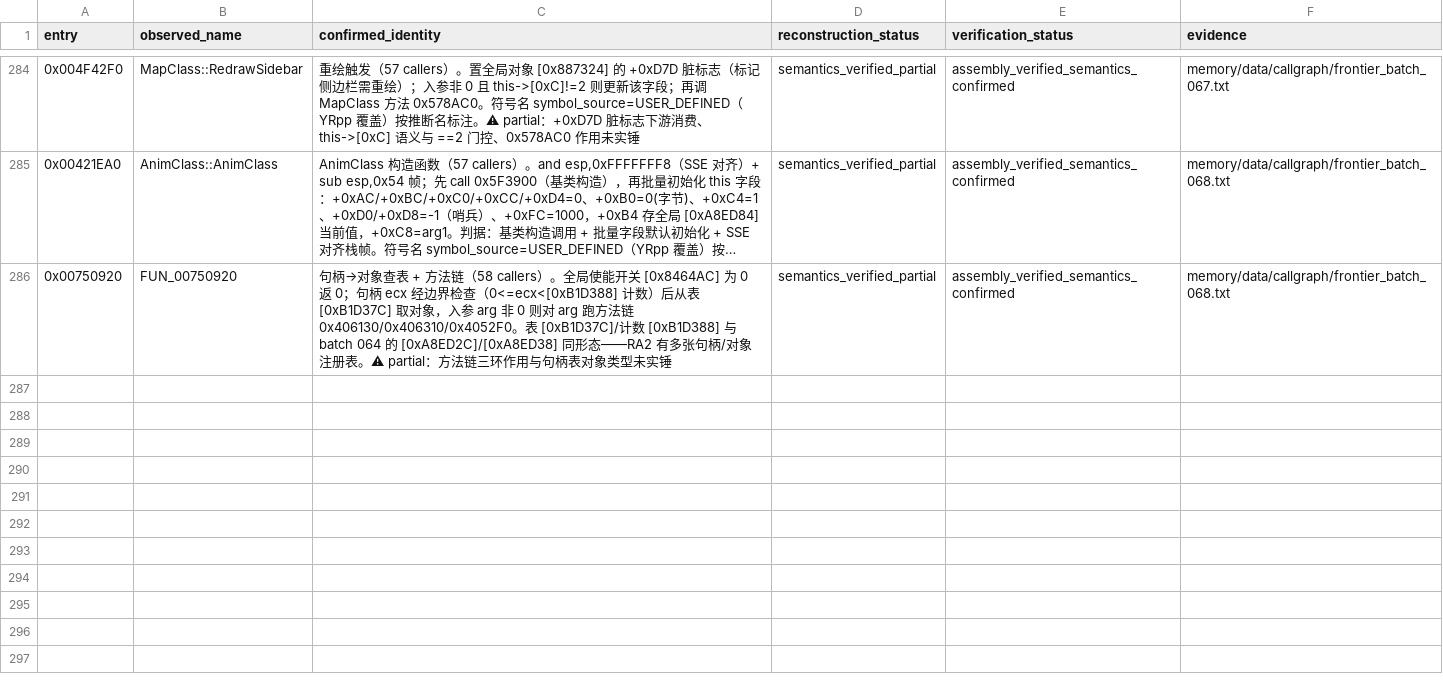
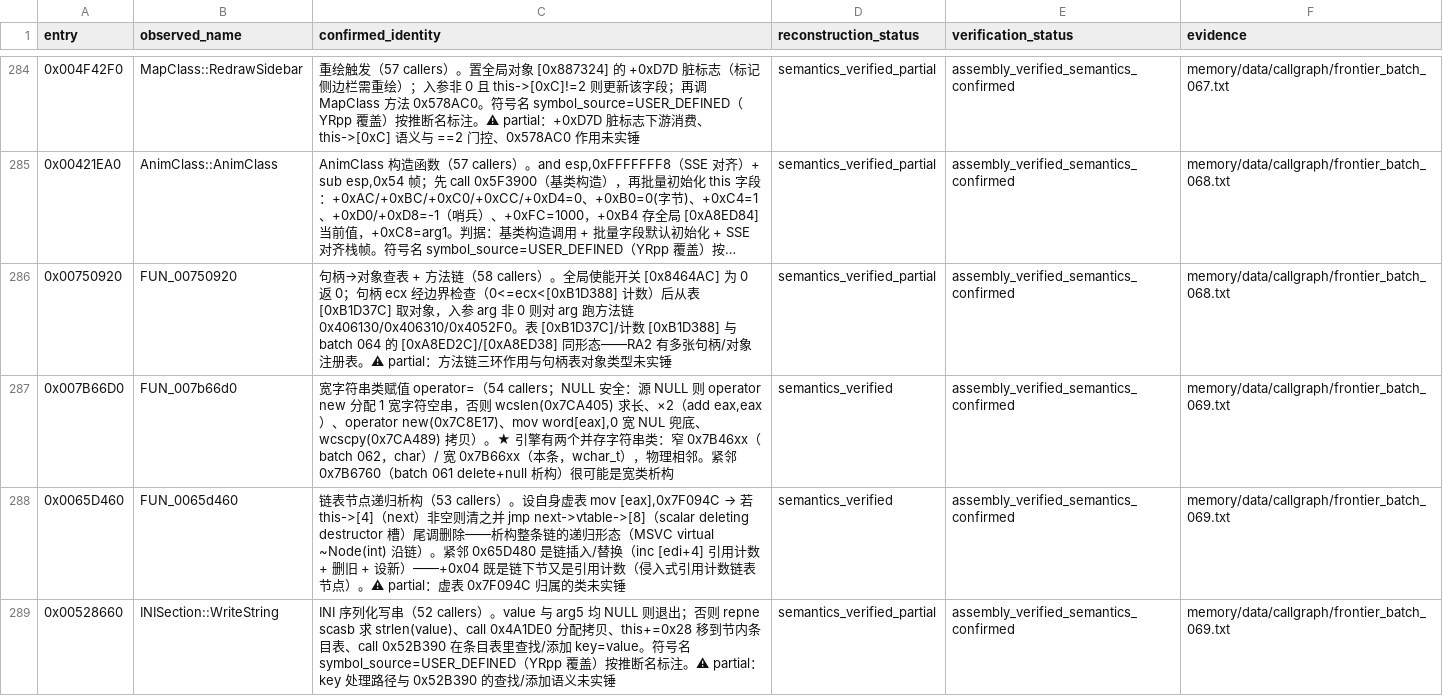
Before and after one commit to PlumBlossomMaid/ra2-reverse-AI, a TSV file: memory/data/callgraph/frontier_status.tsv, drawn as a sheet; only a part is shown, gaps mark what is left out; long unchanged cells end in …; the diff names each change by its address in the sheet, - before the commit and + after, or states it on an @@ line.

Commit message:
feat(callgraph): frontier batch 069——宽字符串类 + 链表递归析构 + INI 写串
承接 batch 068，capstone 直反汇编，先验 prologue。取证原文见
memory/data/callgraph/frontier_batch_069.txt，台账新增 3 条（288 行）。

0x7B66D0 宽字符串类赋值 operator=（54 callers）——add eax,eax(×2)+
mov word[eax],0(宽NUL)+wcslen(0x7CA405)/wcscpy(0x7CA489) 全宽字符操作。
★ 引擎有两个并存字符串类：窄 0x7B46xx（batch 062）/ 宽 0x7B66xx（本条），
物理相邻；紧邻 0x7B6760 很可能是宽类析构。

0x65D460 链表节点递归析构（53 callers）——设虚表 0x7F094C → next 非空则
jmp next->vtable->[8]（scalar deleting dtor 槽）尾调删整条链。紧邻 0x65D480
是链插入/替换（inc [edi+4] 引用计数 + 删旧 + 设新）——+0x04 既是链下节
又是引用计数（侵入式引用计数链表节点）。

0x528660 INISection::WriteString（52 callers）——INI 序列化：repne scasb
求 strlen → call 0x4A1DE0 分配拷贝 → this+=0x28 移到条目表 → call 0x52B390
查找/添加 key=value。partial：key 处理路径与 0x52B390 语义未实锤。

```diff
--- a/memory/data/callgraph/frontier_status.tsv
+++ b/memory/data/callgraph/frontier_status.tsv
+row 287: 0x007B66D0 | FUN_007b66d0 | 宽字符串类赋值 operator=（54 callers；NULL 安全：源 NULL 则 operator new 分配 1 宽字符空串，否则 wcslen(0x7CA405) 求长、×2（add eax,eax）、operator new(0x7C8E17)、mov word[eax],0 宽 NUL 兜底、wcscpy(0x7CA489) 拷贝）。★ 引擎有两个并存字符串类：窄 0x7B46xx（batch 062，char）/ 宽 0x7B66xx（本条，wchar_t），物理相邻。紧邻 0x7B6760（batch 061 delete+null 析构）很可能是宽类析构 | semantics_verified | assembly_verified_semantics_confirmed | memory/data/callgraph/frontier_batch_069.txt
+row 288: 0x0065D460 | FUN_0065d460 | 链表节点递归析构（53 callers）。设自身虚表 mov [eax],0x7F094C → 若 this->[4]（next）非空则清之并 jmp next->vtable->[8]（scalar deleting destructor 槽）尾调删除——析构整条链的递归形态（MSVC virtual ~Node(int) 沿链）。紧邻 0x65D480 是链插入/替换（inc [edi+4] 引用计数 + 删旧 + 设新）——+0x04 既是链下节又是引用计数（侵入式引用计数链表节点）。⚠ partial：虚表 0x7F094C 归属的类未实锤 | semantics_verified | assembly_verified_semantics_confirmed | memory/data/callgraph/frontier_batch_069.txt
+row 289: 0x00528660 | INISection::WriteString | INI 序列化写串（52 callers）。value 与 arg5 均 NULL 则退出；否则 repne scasb 求 strlen(value)、call 0x4A1DE0 分配拷贝、this+=0x28 移到节内条目表、call 0x52B390 在条目表里查找/添加 key=value。符号名 symbol_source=USER_DEFINED（YRpp 覆盖）按推断名标注。⚠ partial：key 处理路径与 0x52B390 的查找/添加语义未实锤 | semantics_verified_partial | assembly_verified_semantics_confirmed | memory/data/callgraph/frontier_batch_069.txt
```
Also changed, not shown: 1 other file.
